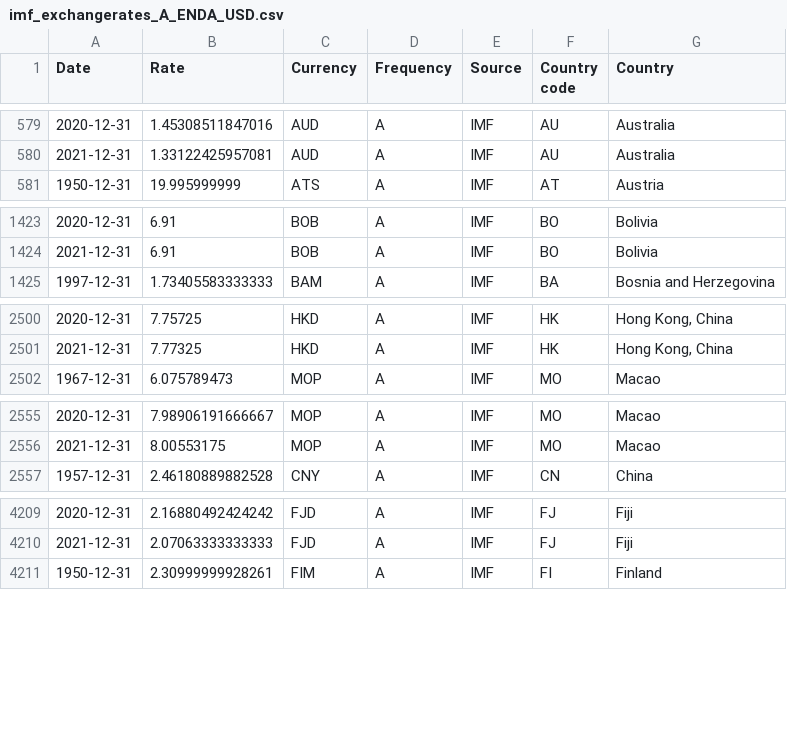
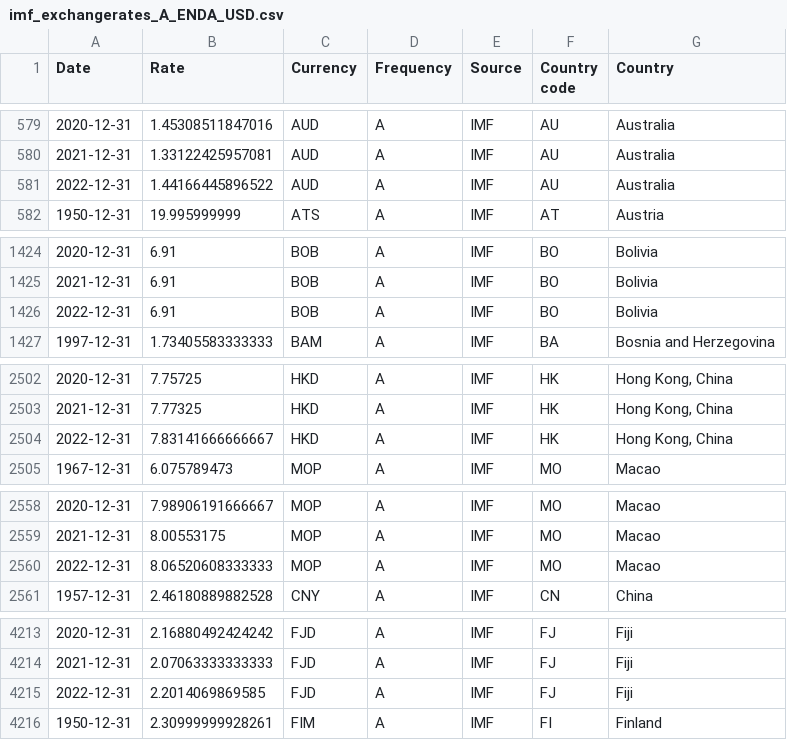
Before and after one commit to codeforIATI/imf-exchangerates, a CSV file: imf_exchangerates_A_ENDA_USD.csv, drawn as a sheet; only a part is shown, gaps mark what is left out; the diff covers the shown part only; the diff names each change by its address in the sheet, - before the commit and + after, or states it on an @@ line.

```diff
--- a/imf_exchangerates_A_ENDA_USD.csv
+++ b/imf_exchangerates_A_ENDA_USD.csv
+row 581: 2022-12-31 | 1.44166445896522 | AUD | A | IMF | AU | Australia
+row 1426: 2022-12-31 | 6.91 | BOB | A | IMF | BO | Bolivia
+row 2504: 2022-12-31 | 7.83141666666667 | HKD | A | IMF | HK | Hong Kong, China
+row 2560: 2022-12-31 | 8.06520608333333 | MOP | A | IMF | MO | Macao
+row 4215: 2022-12-31 | 2.2014069869585 | FJD | A | IMF | FJ | Fiji
```
Also changed, not shown: 11 added rows and 4 edited cells elsewhere in this file.
